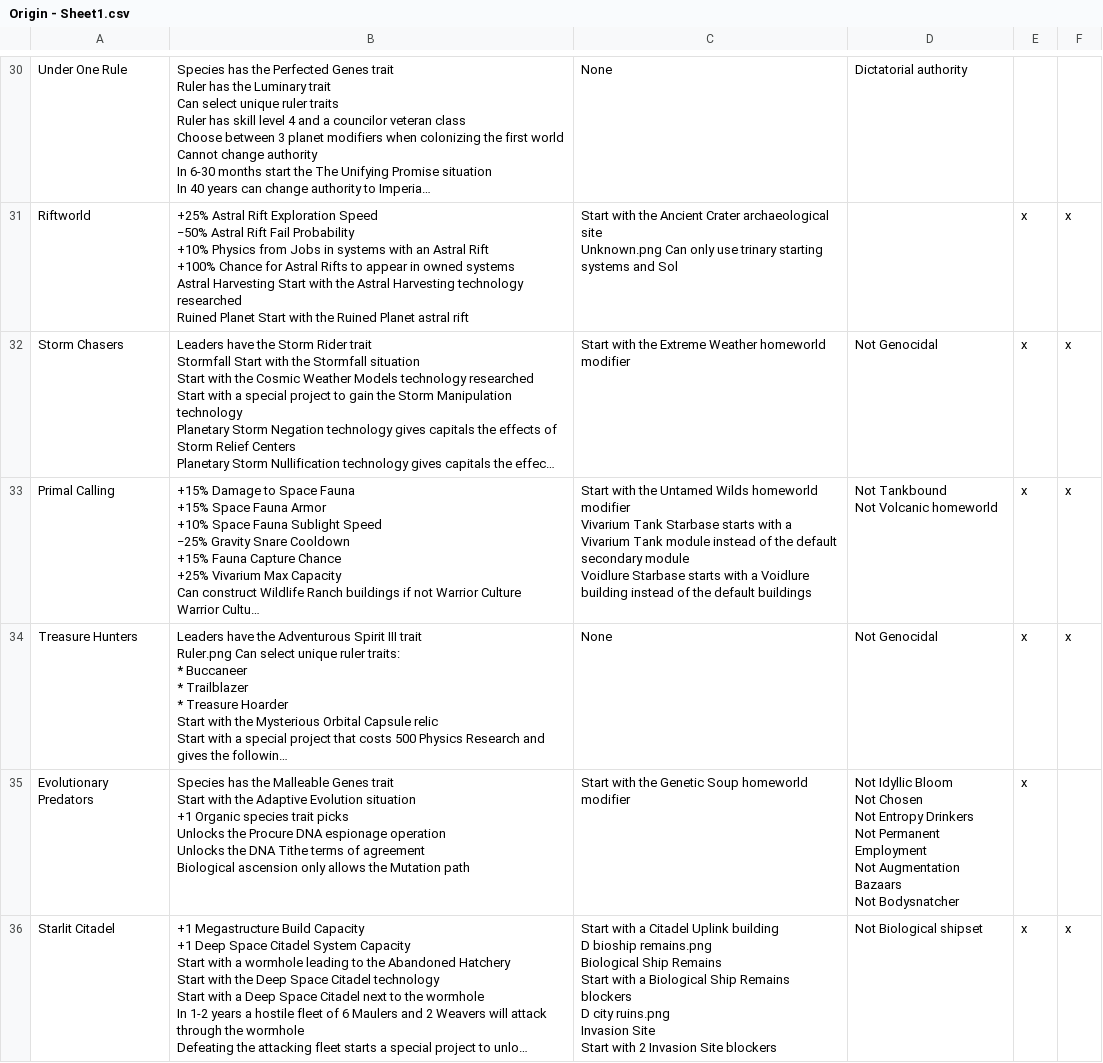
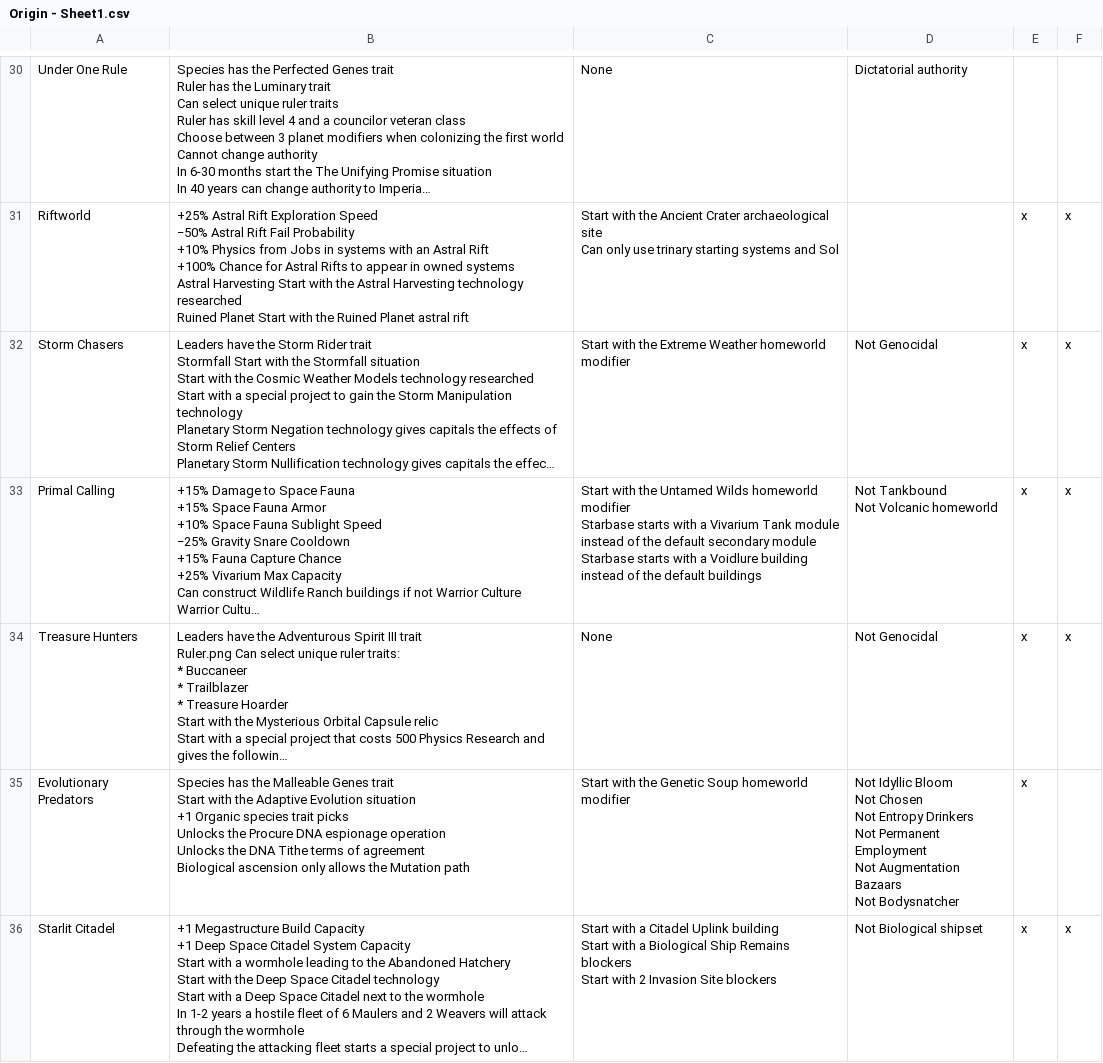
Before and after one commit to MrHales/stembu, a CSV file: public/data/Origin - Sheet1.csv, drawn as a sheet; only a part is shown, gaps mark what is left out; long unchanged cells end in …; ↵ is a line break in a cell; the diff covers the shown part only; the diff names each change by its address in the sheet, - before the commit and + after, or states it on an @@ line.

Commit message:
Update Origin data with corrected file from sources

```diff
--- a/public/data/Origin - Sheet1.csv
+++ b/public/data/Origin - Sheet1.csv
-C31: …archaeological site ↵ Unknown.png Can only…
+C31: …archaeological site ↵ Can only…
-C33: …homeworld modifier ↵ Vivarium Tank Starbase starts with a Vivarium Tank module instead of the default secondary module ↵ Voidlure Starbase starts…
+C33: …homeworld modifier ↵ Starbase starts with a Vivarium Tank module instead of the default secondary module ↵ Starbase starts…
-C36: …Uplink building ↵ D bioship remains.png ↵ Biological Ship Remains ↵ Start with a Biological Ship Remains blockers ↵ D city ruins.png ↵ Invasion Site ↵ Start with…
+C36: …Uplink building ↵ Start with a Biological Ship Remains blockers ↵ Start with…
```
Also changed, not shown: 28 edited cells elsewhere in this file.
